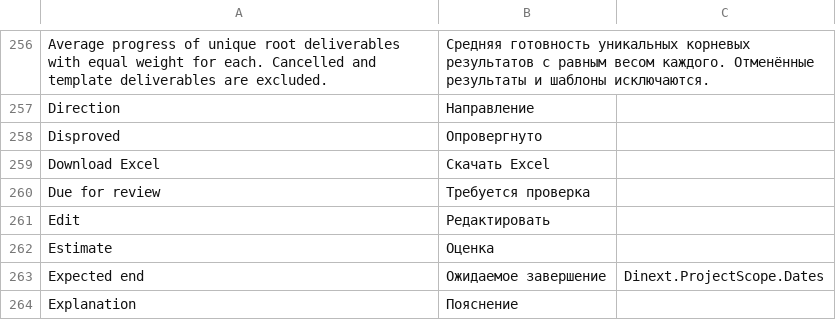
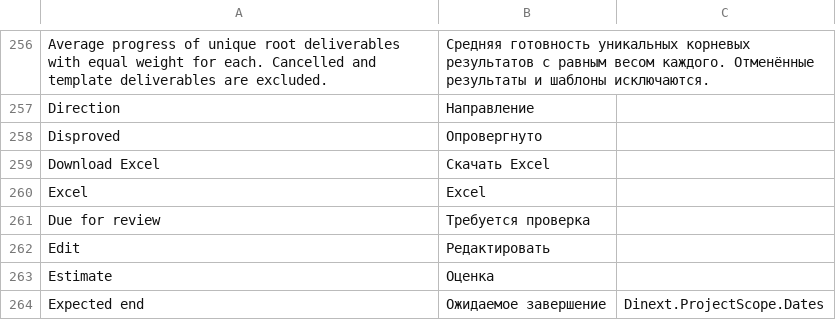
Before and after one commit to Dinext-pro/dinext-project-scope, a CSV file: dinext_project_scope/translations/ru.csv, drawn as a sheet; only a part is shown, gaps mark what is left out; the shorter side is filled out with more unchanged rows; the diff names each change by its address in the sheet, - before the commit and + after, or states it on an @@ line.

```diff
--- a/dinext_project_scope/translations/ru.csv
+++ b/dinext_project_scope/translations/ru.csv
+row 260: Excel | Excel
```
Also changed, not shown: 10 other files.
